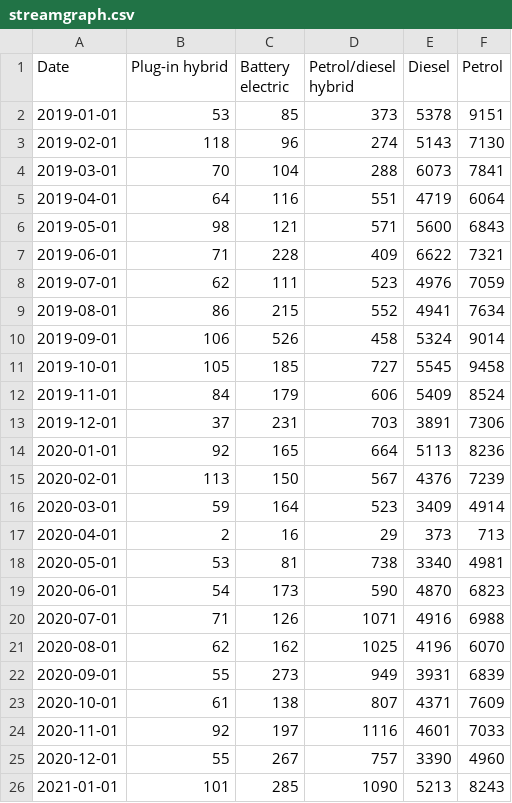
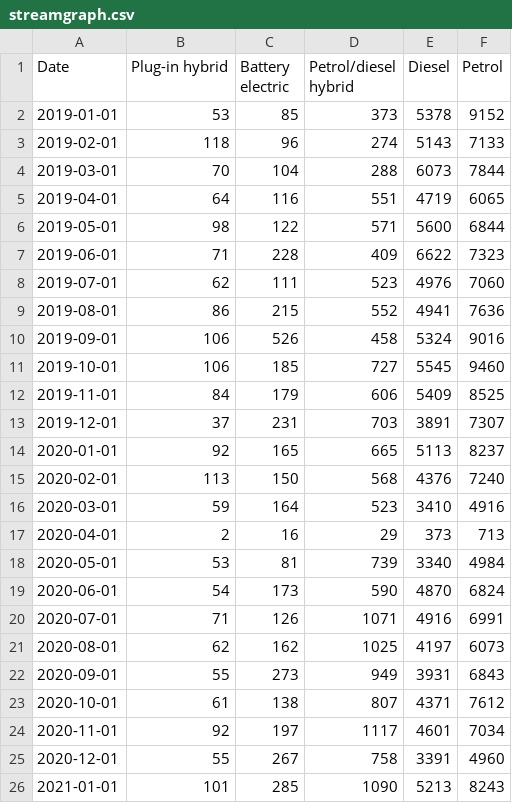
Before and after one commit to marcdaalder/motorshare, a CSV file: streamgraph.csv, drawn as a sheet; only a part is shown; the diff covers the shown part only.

```diff
--- a/streamgraph.csv
+++ b/streamgraph.csv
@@ -1,26 +1,26 @@
 Date,Plug-in hybrid,Battery electric,Petrol/diesel hybrid,Diesel,Petrol
-2019-01-01,53,85,373,5378,9151
-2019-02-01,118,96,274,5143,7130
-2019-03-01,70,104,288,6073,7841
-2019-04-01,64,116,551,4719,6064
-2019-05-01,98,121,571,5600,6843
-2019-06-01,71,228,409,6622,7321
-2019-07-01,62,111,523,4976,7059
-2019-08-01,86,215,552,4941,7634
-2019-09-01,106,526,458,5324,9014
-2019-10-01,105,185,727,5545,9458
-2019-11-01,84,179,606,5409,8524
-2019-12-01,37,231,703,3891,7306
-2020-01-01,92,165,664,5113,8236
-2020-02-01,113,150,567,4376,7239
-2020-03-01,59,164,523,3409,4914
+2019-01-01,53,85,373,5378,9152
+2019-02-01,118,96,274,5143,7133
+2019-03-01,70,104,288,6073,7844
+2019-04-01,64,116,551,4719,6065
+2019-05-01,98,122,571,5600,6844
+2019-06-01,71,228,409,6622,7323
+2019-07-01,62,111,523,4976,7060
+2019-08-01,86,215,552,4941,7636
+2019-09-01,106,526,458,5324,9016
+2019-10-01,106,185,727,5545,9460
+2019-11-01,84,179,606,5409,8525
+2019-12-01,37,231,703,3891,7307
+2020-01-01,92,165,665,5113,8237
+2020-02-01,113,150,568,4376,7240
+2020-03-01,59,164,523,3410,4916
 2020-04-01,2,16,29,373,713
-2020-05-01,53,81,738,3340,4981
-2020-06-01,54,173,590,4870,6823
-2020-07-01,71,126,1071,4916,6988
-2020-08-01,62,162,1025,4196,6070
-2020-09-01,55,273,949,3931,6839
-2020-10-01,61,138,807,4371,7609
-2020-11-01,92,197,1116,4601,7033
-2020-12-01,55,267,757,3390,4960
+2020-05-01,53,81,739,3340,4984
+2020-06-01,54,173,590,4870,6824
+2020-07-01,71,126,1071,4916,6991
+2020-08-01,62,162,1025,4197,6073
+2020-09-01,55,273,949,3931,6843
+2020-10-01,61,138,807,4371,7612
+2020-11-01,92,197,1117,4601,7034
+2020-12-01,55,267,758,3391,4960
 2021-01-01,101,285,1090,5213,8243
```
Also changed, not shown: 1 added row and 47 edited cells elsewhere in this file, changereg.csv, counterfactual.csv, 2 other files.
